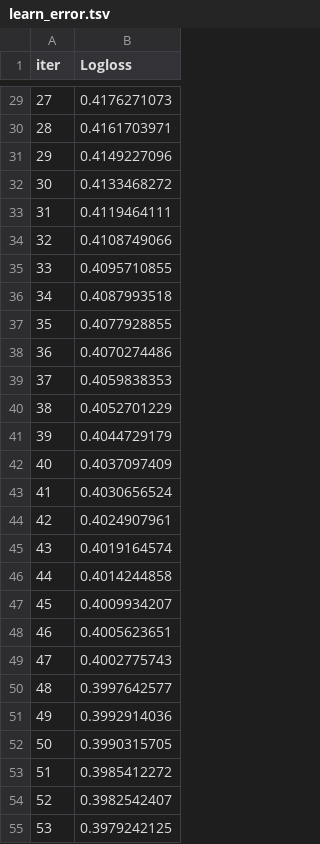
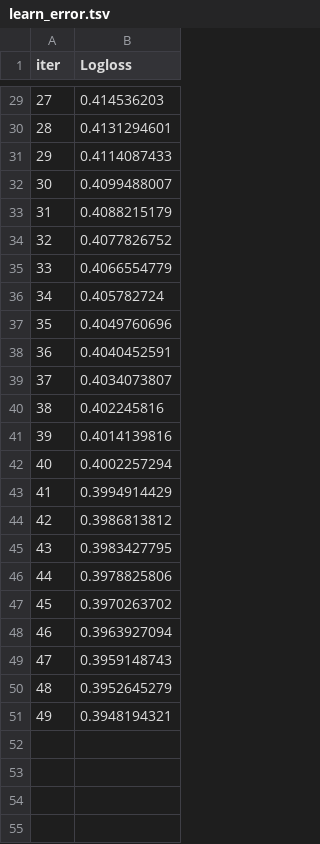
Before and after one commit to VladimirZelenokor1/CTR_PROJECT, a TSV file: catboost_info/learn_error.tsv, drawn as a sheet; only a part is shown, gaps mark what is left out; the diff covers the shown part only.

```diff
--- a/catboost_info/learn_error.tsv
+++ b/catboost_info/learn_error.tsv
@@ -29,27 +29,23 @@ iter	Logloss
-27	0.4176271073
-28	0.4161703971
-29	0.4149227096
-30	0.4133468272
-31	0.4119464111
-32	0.4108749066
-33	0.4095710855
-34	0.4087993518
-35	0.4077928855
-36	0.4070274486
-37	0.4059838353
-38	0.4052701229
-39	0.4044729179
-40	0.4037097409
-41	0.4030656524
-42	0.4024907961
-43	0.4019164574
-44	0.4014244858
-45	0.4009934207
-46	0.4005623651
-47	0.4002775743
-48	0.3997642577
-49	0.3992914036
-50	0.3990315705
-51	0.3985412272
-52	0.3982542407
-53	0.3979242125
+27	0.414536203
+28	0.4131294601
+29	0.4114087433
+30	0.4099488007
+31	0.4088215179
+32	0.4077826752
+33	0.4066554779
+34	0.405782724
+35	0.4049760696
+36	0.4040452591
+37	0.4034073807
+38	0.402245816
+39	0.4014139816
+40	0.4002257294
+41	0.3994914429
+42	0.3986813812
+43	0.3983427795
+44	0.3978825806
+45	0.3970263702
+46	0.3963927094
+47	0.3959148743
+48	0.3952645279
+49	0.3948194321
```
Also changed, not shown: 46 removed rows and 27 edited cells elsewhere in this file, catboost_info/time_left.tsv, 2 other files.
